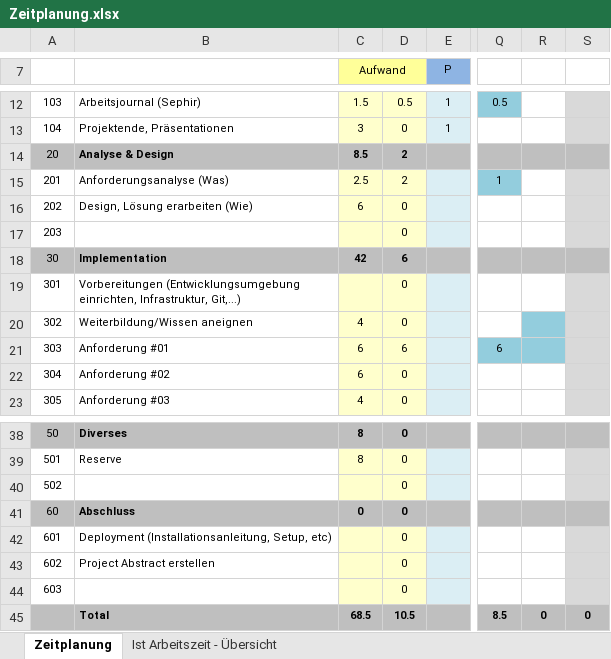
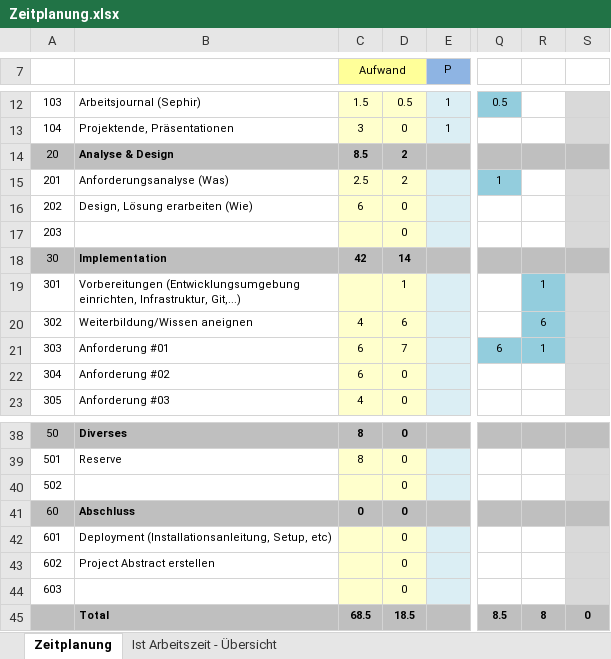
Before and after one commit to bjgedeon/matchplanner, an Excel workbook: dokumente/Zeitplanung.xlsx, sheet Zeitplanung, drawn as a sheet; only a part is shown, gaps mark what is left out; values as stored, in another font and other column widths than the file's, no borders; the diff names each change by its address in the sheet, - before the commit and + after, or states it on an @@ line.

```diff
--- a/dokumente/Zeitplanung.xlsx (sheet Zeitplanung)
+++ b/dokumente/Zeitplanung.xlsx (sheet Zeitplanung)
-D18: 6
+D18: 14
-D19: 0
+D19: 1
-R19: (empty)
+R19: 1
-R19 fill: none
+R19 fill: #93CDDD
-D20: 0
+D20: 6
-R20: (empty)
+R20: 6
-D21: 6
+D21: 7
-R21: (empty)
+R21: 1
-D45: 10.5
+D45: 18.5
-R45: 0
+R45: 8
```
Also changed, not shown: sheet Ist Arbeitszeit - Übersicht, charts or pictures, 10 other files.
